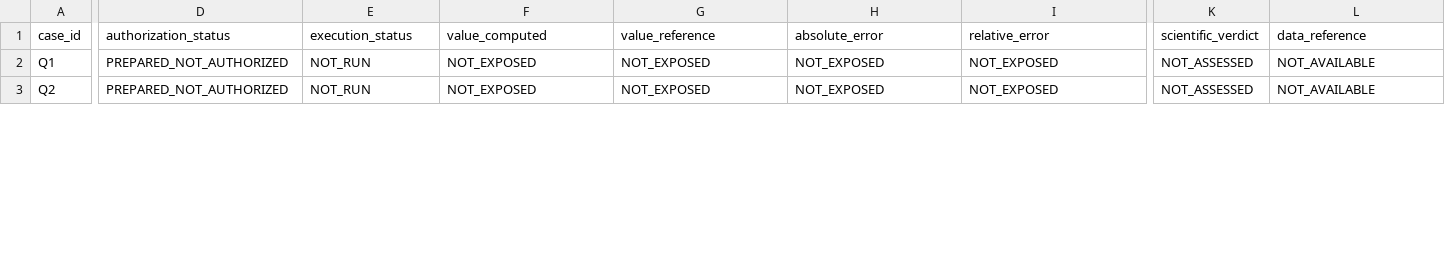
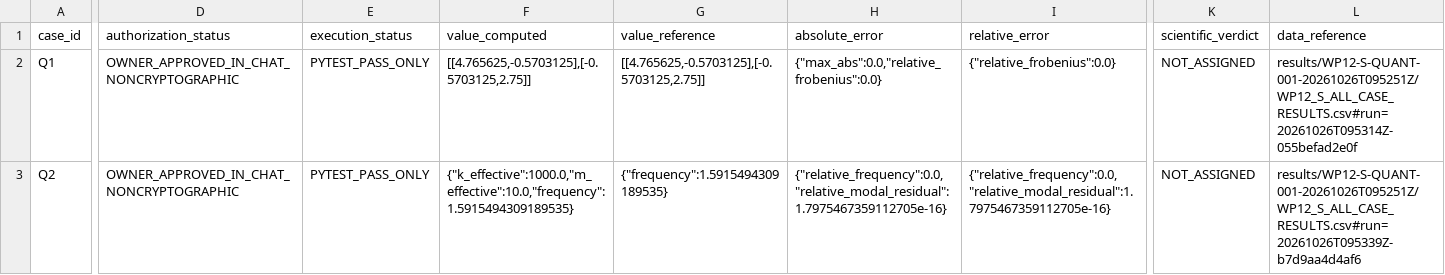
Before and after one commit to emptiesvoid-cloud/QF_solver, a CSV file: qualification/0_2_12/vv_local/wp12_s/Q1_Q4_QUANTITATIVE_RESULTS.csv, drawn as a sheet; only a part is shown, gaps mark what is left out; the diff covers the shown part only; the diff names each change by its address in the sheet, - before the commit and + after, or states it on an @@ line.

```diff
--- a/qualification/0_2_12/vv_local/wp12_s/Q1_Q4_QUANTITATIVE_RESULTS.csv
+++ b/qualification/0_2_12/vv_local/wp12_s/Q1_Q4_QUANTITATIVE_RESULTS.csv
-D2:D3 (authorization_status): PREPARED_NOT_AUTHORIZED
+D2:D3 (authorization_status): OWNER_APPROVED_IN_CHAT_NONCRYPTOGRAPHIC
-E2:E3 (execution_status): NOT_RUN
+E2:E3 (execution_status): PYTEST_PASS_ONLY
-F2 (value_computed): NOT_EXPOSED
+F2 (value_computed): [[4.765625,-0.5703125],[-0.5703125,2.75]]
-G2 (value_reference): NOT_EXPOSED
+G2 (value_reference): [[4.765625,-0.5703125],[-0.5703125,2.75]]
-H2 (absolute_error): NOT_EXPOSED
+H2 (absolute_error): {"max_abs":0.0,"relative_frobenius":0.0}
-I2 (relative_error): NOT_EXPOSED
+I2 (relative_error): {"relative_frobenius":0.0}
-K2:K3 (scientific_verdict): NOT_ASSESSED
+K2:K3 (scientific_verdict): NOT_ASSIGNED
-L2 (data_reference): NOT_AVAILABLE
+L2 (data_reference): results/WP12-S-QUANT-001-20261026T095251Z/WP12_S_ALL_CASE_RESULTS.csv#run=20261026T095314Z-055befad2e0f
-F3 (value_computed): NOT_EXPOSED
+F3 (value_computed): {"k_effective":1000.0,"m_effective":10.0,"frequency":1.5915494309189535}
-G3 (value_reference): NOT_EXPOSED
+G3 (value_reference): {"frequency":1.5915494309189535}
-H3 (absolute_error): NOT_EXPOSED
+H3 (absolute_error): {"relative_frequency":0.0,"relative_modal_residual":1.7975467359112705e-16}
-I3 (relative_error): NOT_EXPOSED
+I3 (relative_error): {"relative_frequency":0.0,"relative_modal_residual":1.7975467359112705e-16}
-L3 (data_reference): NOT_AVAILABLE
+L3 (data_reference): results/WP12-S-QUANT-001-20261026T095251Z/WP12_S_ALL_CASE_RESULTS.csv#run=20261026T095339Z-b7d9aa4d4af6
```
Also changed, not shown: 20 edited cells elsewhere in this file, qualification/0_2_12/vv_local/wp12_s/WP12_S_CASE_STATUS.csv, 22 other files.
